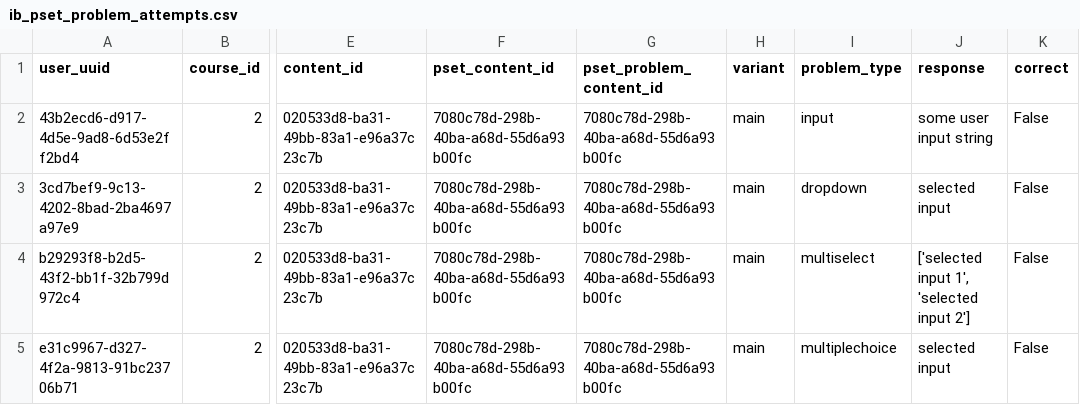
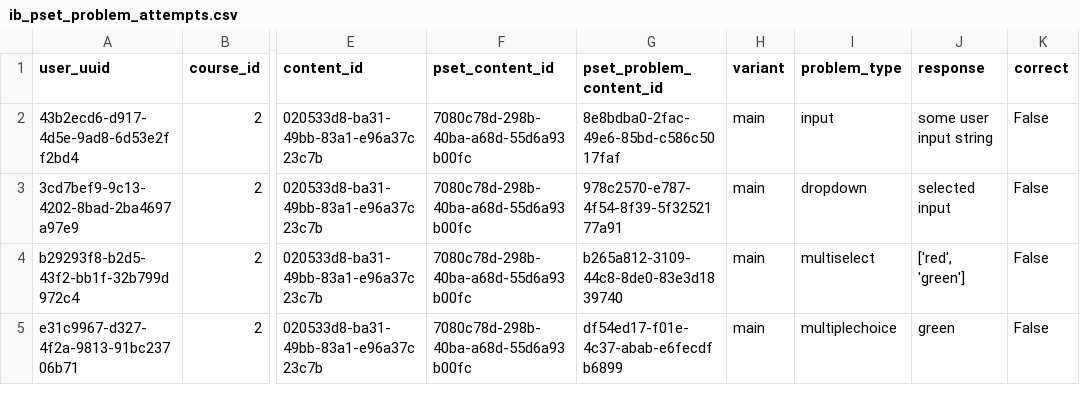
Before and after one commit to openstax/raise-enclave, a CSV file: examples/data/ib_pset_problem_attempts.csv, drawn as a sheet; only a part is shown, gaps mark what is left out; the diff names each change by its address in the sheet, - before the commit and + after, or states it on an @@ line.

Commit message:
Fix variant in content_loads and pset IDs

```diff
--- a/examples/data/ib_pset_problem_attempts.csv
+++ b/examples/data/ib_pset_problem_attempts.csv
-G2 (pset_problem_content_id): 7080c78d-298b-40ba-a68d-55d6a93b00fc
+G2 (pset_problem_content_id): 8e8bdba0-2fac-49e6-85bd-c586c5017faf
-G3 (pset_problem_content_id): 7080c78d-298b-40ba-a68d-55d6a93b00fc
+G3 (pset_problem_content_id): 978c2570-e787-4f54-8f39-5f3252177a91
-G4 (pset_problem_content_id): 7080c78d-298b-40ba-a68d-55d6a93b00fc
+G4 (pset_problem_content_id): b265a812-3109-44c8-8de0-83e3d1839740
-J4 (response): ['selected input 1', 'selected input 2']
+J4 (response): ['red', 'green']
-G5 (pset_problem_content_id): 7080c78d-298b-40ba-a68d-55d6a93b00fc
+G5 (pset_problem_content_id): df54ed17-f01e-4c37-abab-e6fecdfb6899
-J5 (response): selected input
+J5 (response): green
```
Also changed, not shown: examples/data/content_loads.csv, examples/data/ib_input_submissions.csv, 1 other file.
